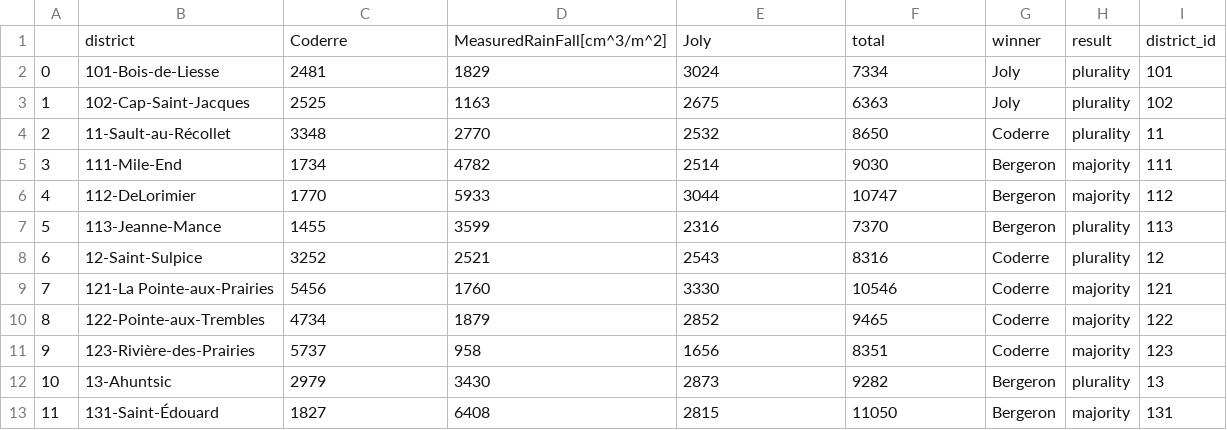
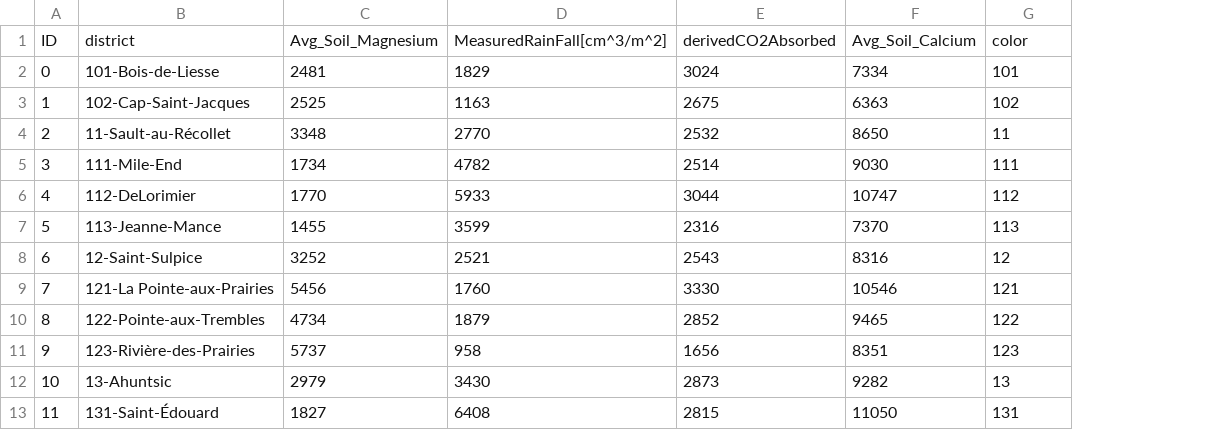
Before and after one commit to RFQED/carbon, a CSV file: electiondata.csv, drawn as a sheet; only a part is shown; removed rows and columns are numbered as before the commit, all else as after; the diff names each change by its address in the sheet, - before the commit and + after, or states it on an @@ line.

Commit message:
added few more areas and data overlay

```diff
--- a/electiondata.csv
+++ b/electiondata.csv
-column G, rows 2-13: Joly | Joly | Coderre | Bergeron | Bergeron | Bergeron | Coderre | Coderre | Coderre | Coderre | Bergeron | Bergeron
-column H, rows 2-13: plurality | plurality | plurality | majority | majority | plurality | plurality | majority | majority | majority | plurality | majority
-row 1:  | district | Coderre | MeasuredRainFall[cm^3/m^2] | Joly | total | winner | result | district_id
+row 1: ID | district | Avg_Soil_Magnesium | MeasuredRainFall[cm^3/m^2] | derivedCO2Absorbed | Avg_Soil_Calcium | color
```
Also changed, not shown: 2 other files.
